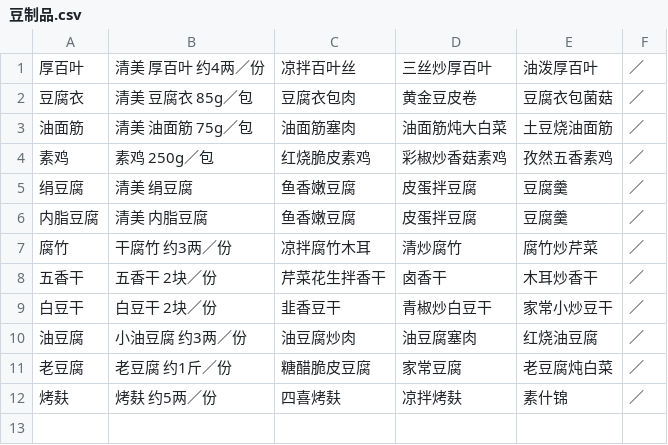
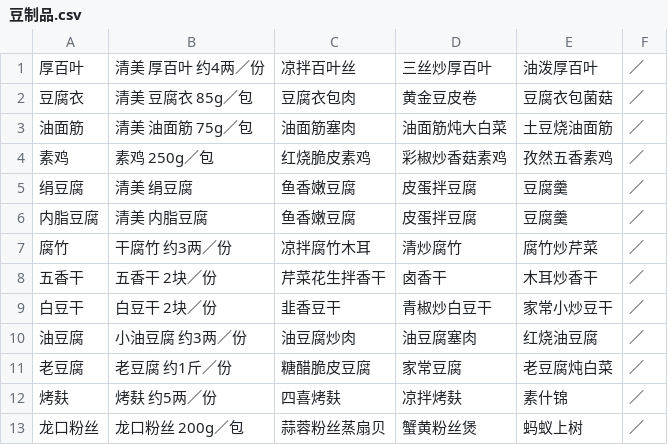
Before and after one commit to wangminyi/mango, a CSV file: data_files/豆制品.csv, drawn as a sheet.

```diff
--- a/data_files/豆制品.csv
+++ b/data_files/豆制品.csv
@@ -12 +12,2 @@
 烤麸,烤麸 约5两／份,四喜烤麸,凉拌烤麸,素什锦,／,
+龙口粉丝,龙口粉丝 200g／包,蒜蓉粉丝蒸扇贝,蟹黄粉丝煲,蚂蚁上树,／,
```
Also changed, not shown: data_files/本地时令.csv, data_files/水产类.csv, 4 other files.
